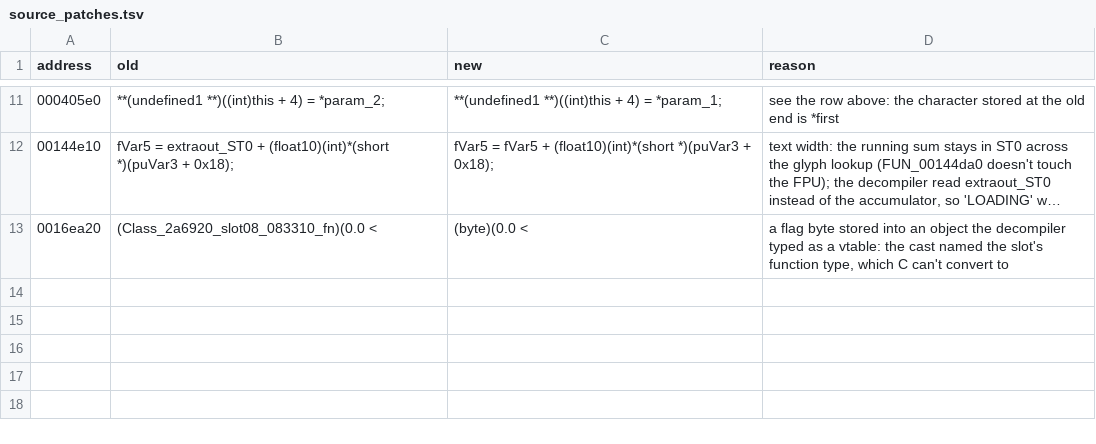
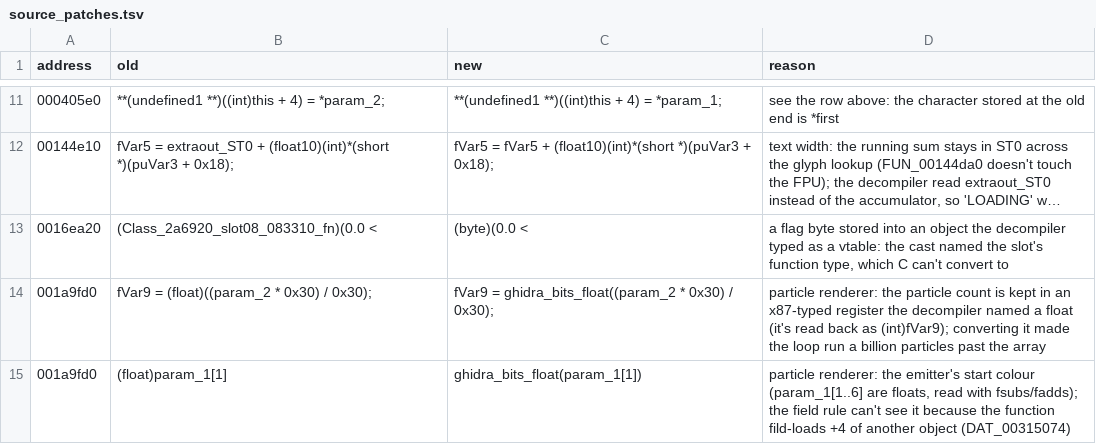
Before and after one commit to BlueOptimist/dra2-recomp, a TSV file: analysis/source_patches.tsv, drawn as a sheet; only a part is shown, gaps mark what is left out; long unchanged cells end in …; the diff names each change by its address in the sheet, - before the commit and + after, or states it on an @@ line.

Commit message:
Title screen: phantom controller input, particle renderer call, bit-copy rules
- byte-offset rule for plain &G + n where the sum is a byte pointer
  (pads 1-3 were read 4x too far apart; one looked held, resetting
  the title's idle countdown)
- vcall_this handles slot-0 calls through **(T **)(expr); call override
  for the particle renderer's five arguments
- float->int bit copies: only SSE conversions print as plain casts;
  stack-relative fild operands are not fields
- source patches for the particle renderer's count and colour
- debug switches: snapshot series, DRA2_FLAT=2/3, DRA2_LOGDRAW

The title now counts down to the attract mode (frame ~2700).

```diff
--- a/analysis/source_patches.tsv
+++ b/analysis/source_patches.tsv
+row 14: 001a9fd0 | fVar9 = (float)((param_2 * 0x30) / 0x30); | fVar9 = ghidra_bits_float((param_2 * 0x30) / 0x30); | particle renderer: the particle count is kept in an x87-typed register the decompiler named a float (it's read back as (int)fVar9); converting it made the loop run a billion particles past the array
+row 15: 001a9fd0 | (float)param_1[1] | ghidra_bits_float(param_1[1]) | particle renderer: the emitter's start colour (param_1[1..6] are floats, read with fsubs/fadds); the field rule can't see it because the function fild-loads +4 of another object (DAT_00315074)
```
Also changed, not shown: analysis/call_overrides.tsv, 7 other files.
